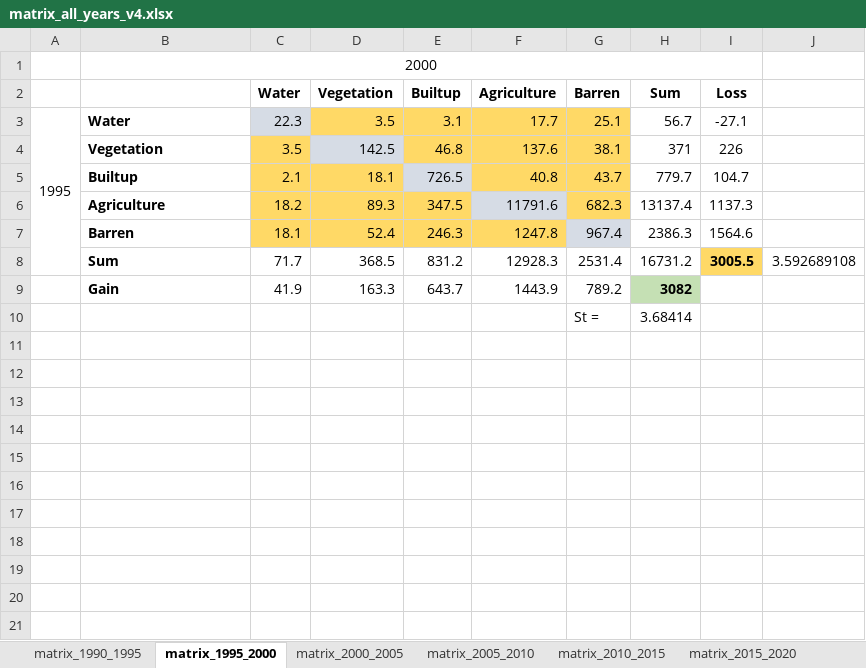
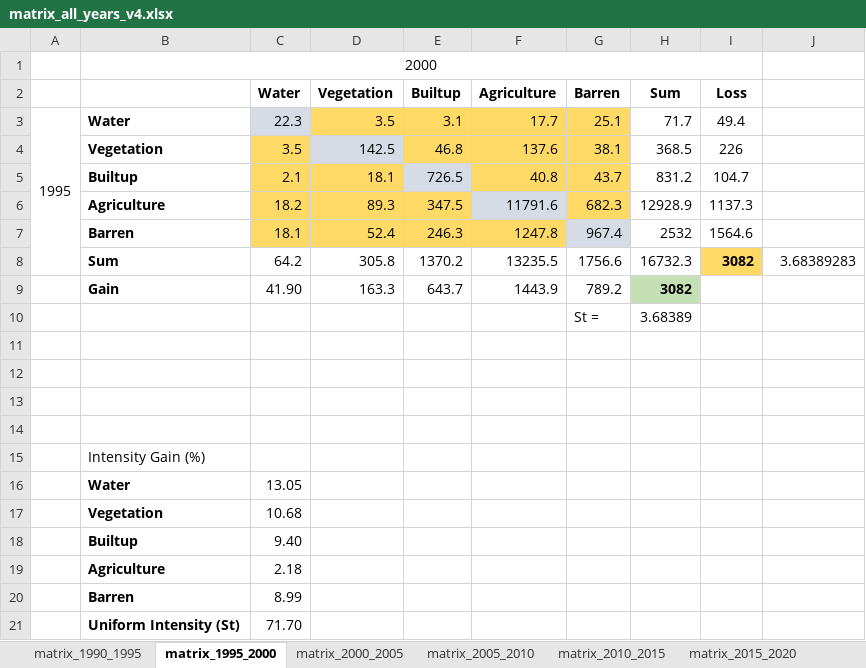
Before and after one commit to raymukesh/phd_analysis_code, an Excel workbook: Change Matrix/matrix_all_years_v4.xlsx, sheet matrix_1995_2000, drawn as a sheet; values as stored, in another font and other column widths than the file's, no borders; removed rows and columns are numbered as before the commit, all else as after; the diff names each change by its address in the sheet, - before the commit and + after, or states it on an @@ line.

```diff
--- a/Change Matrix/matrix_all_years_v4.xlsx (sheet matrix_1995_2000)
+++ b/Change Matrix/matrix_all_years_v4.xlsx (sheet matrix_1995_2000)
-H3 (Sum): 56.7
+H3 (Sum): 71.7
-I3 (Loss): -27.1
+I3 (Loss): 49.4
-H4 (Sum): 371
+H4 (Sum): 368.5
-H5 (Sum): 779.7
+H5 (Sum): 831.2
-H6 (Sum): 13137.4
+H6 (Sum): 12928.9
-H7 (Sum): 2386.3
+H7 (Sum): 2532
-row 8:  | Sum | 71.7 | 368.5 | 831.2 | 12928.3 | 2531.4 | 16731.2 | 3005.5 | 3.592689108
+row 8:  | Sum | 64.2 | 305.8 | 1370.2 | 13235.5 | 1756.6 | 16732.3 | 3082 | 3.68389283
-C9 (Water): 41.9
+C9 (Water): 41.90
+row 10:  |  |  |  |  |  | St = | 3.68389
-row 11:  |  |  |  |  |  | St = | 3.68414
+row 11: (empty)
+row 12: (empty)
+row 13: (empty)
+row 14: (empty)
+row 15:  | Intensity Gain (%)
+row 16:  | Water | 13.05
+row 17:  | Vegetation | 10.68
+row 18:  | Builtup | 9.40
+row 19:  | Agriculture | 2.18
+row 20:  | Barren | 8.99
+row 21:  | Uniform Intensity (St) | 71.70
```
Also changed, not shown: sheet matrix_1990_1995, sheet matrix_2000_2005, sheet matrix_2005_2010, sheet matrix_2010_2015, sheet matrix_2015_2020, formulas that keep their value, charts or pictures, 15 other files.
